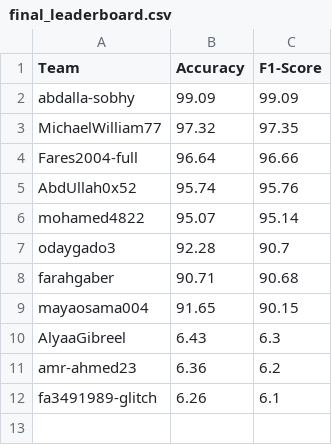
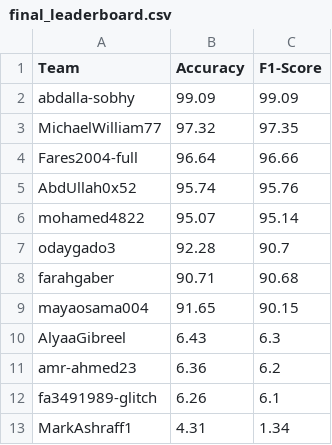
Before and after one commit to AlyaaGibreel/ArabicSL, a CSV file: final_leaderboard.csv, drawn as a sheet; the diff names each change by its address in the sheet, - before the commit and + after, or states it on an @@ line.

```diff
--- a/final_leaderboard.csv
+++ b/final_leaderboard.csv
+row 13: MarkAshraff1 | 4.31 | 1.34
```
Also changed, not shown: 1 other file.
